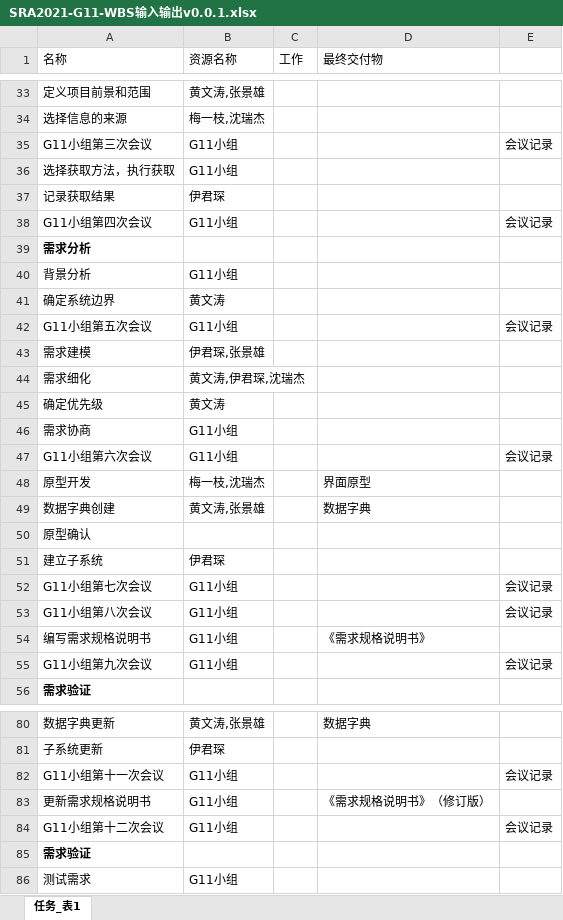
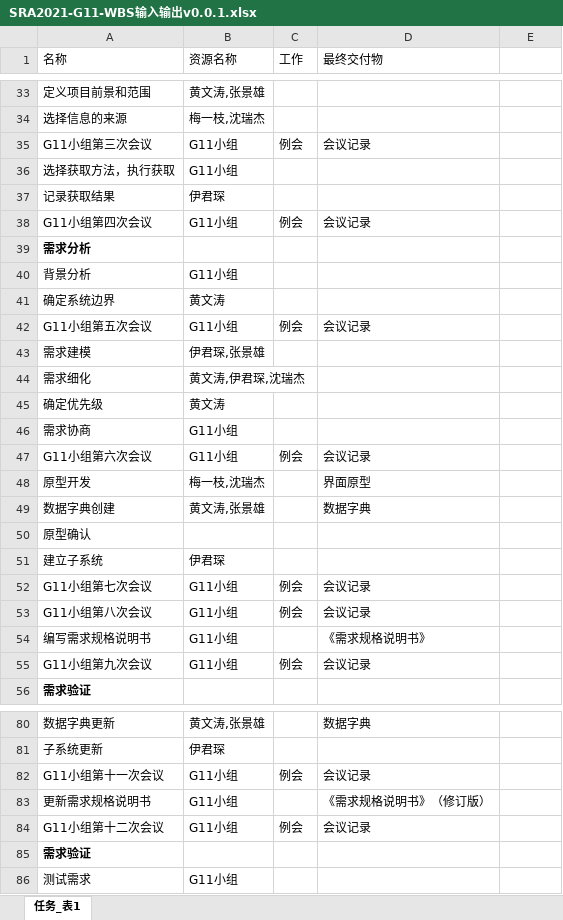
Before and after one commit to SRayJay/SRA2021-G11, an Excel workbook: 文档/项目开发计划/SRA2021-G11-WBS输入输出v0.0.1.xlsx, sheet 任务_表1, drawn as a sheet; only a part is shown, gaps mark what is left out; values as stored, in another font and other column widths than the file's, no borders; the diff covers the shown part only; the diff names each change by its address in the sheet, - before the commit and + after, or states it on an @@ line.

```diff
--- a/文档/项目开发计划/SRA2021-G11-WBS输入输出v0.0.1.xlsx (sheet 任务_表1)
+++ b/文档/项目开发计划/SRA2021-G11-WBS输入输出v0.0.1.xlsx (sheet 任务_表1)
-C35 (工作): (empty)
+C35 (工作): 例会
-D35 (最终交付物): (empty)
+D35 (最终交付物): 会议记录
-E35: 会议记录
+E35: (empty)
-C38 (工作): (empty)
+C38 (工作): 例会
-D38 (最终交付物): (empty)
+D38 (最终交付物): 会议记录
-E38: 会议记录
+E38: (empty)
-C42 (工作): (empty)
+C42 (工作): 例会
-D42 (最终交付物): (empty)
+D42 (最终交付物): 会议记录
-E42: 会议记录
+E42: (empty)
-C47 (工作): (empty)
+C47 (工作): 例会
-D47 (最终交付物): (empty)
+D47 (最终交付物): 会议记录
-E47: 会议记录
+E47: (empty)
-C52:C53 (工作): (empty)
+C52:C53 (工作): 例会
-D52:D53 (最终交付物): (empty)
+D52:D53 (最终交付物): 会议记录
-E52:E53: 会议记录
+E52:E53: (empty)
-C55 (工作): (empty)
+C55 (工作): 例会
-D55 (最终交付物): (empty)
+D55 (最终交付物): 会议记录
-E55: 会议记录
+E55: (empty)
-C82 (工作): (empty)
+C82 (工作): 例会
-D82 (最终交付物): (empty)
+D82 (最终交付物): 会议记录
-E82: 会议记录
+E82: (empty)
-C84 (工作): (empty)
+C84 (工作): 例会
-D84 (最终交付物): (empty)
+D84 (最终交付物): 会议记录
-E84: 会议记录
+E84: (empty)
```
Also changed, not shown: 9 edited cells elsewhere in this sheet, 5 other files.
